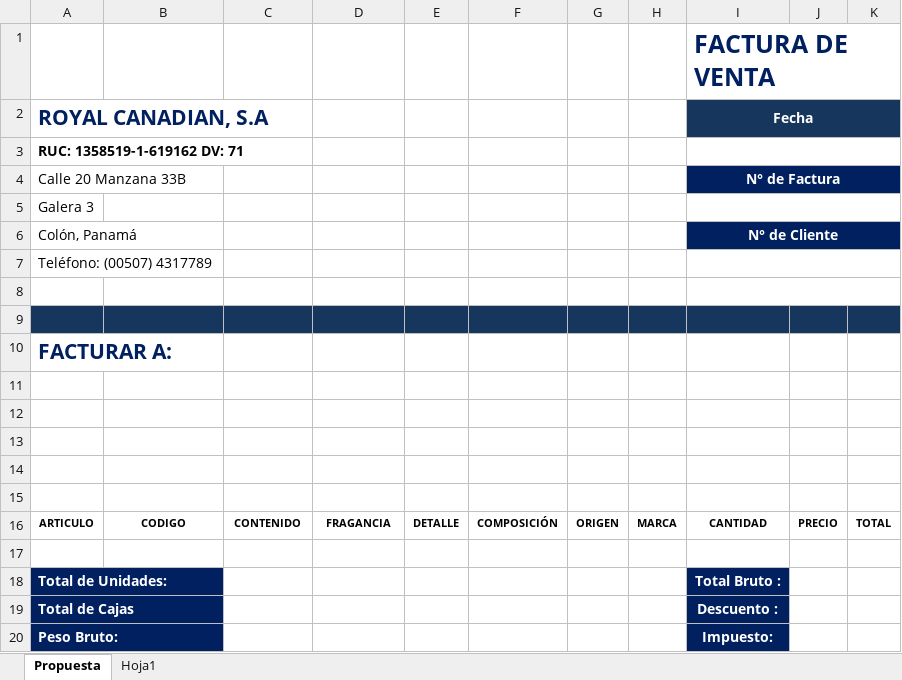
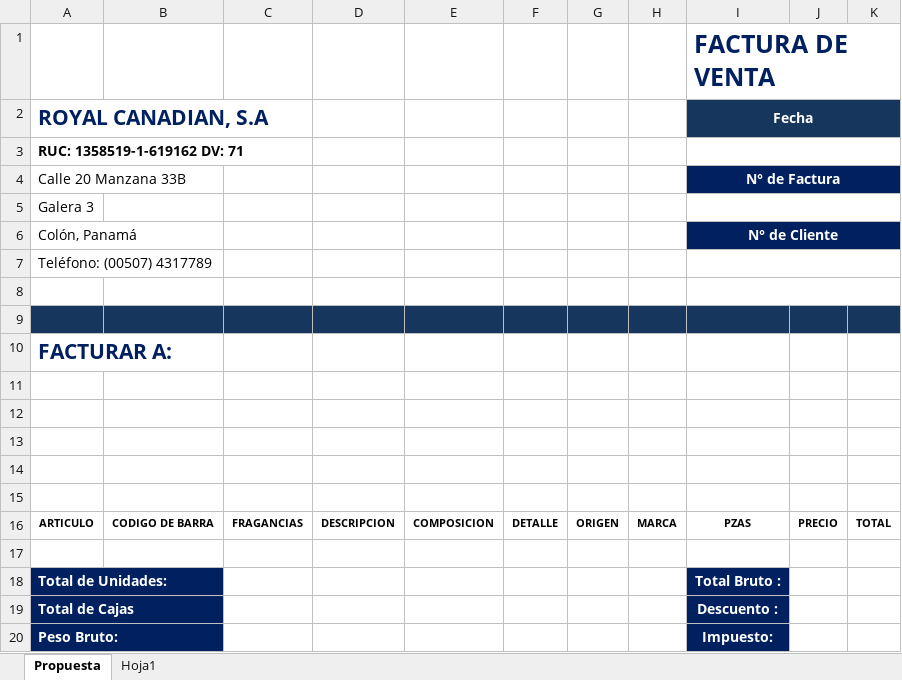
Before and after one commit to Roalcoma/proformas-panama, an Excel workbook: src/templates/VSFA_UY_BEAUTY.xlsx, sheet Propuesta, drawn as a sheet; only a part is shown; values as stored, in another font and other column widths than the file's, no borders; charts and pictures not drawn; removed rows and columns are numbered as before the commit, all else as after; the diff names each change by its address in the sheet, - before the commit and + after, or states it on an @@ line.

```diff
--- a/src/templates/VSFA_UY_BEAUTY.xlsx (sheet Propuesta)
+++ b/src/templates/VSFA_UY_BEAUTY.xlsx (sheet Propuesta)
+column E, row 16: COMPOSICION
-column F, row 16: COMPOSICIÓN
-B16: CODIGO
+B16: CODIGO DE BARRA
-C16: CONTENIDO
+C16: FRAGANCIAS
-D16: FRAGANCIA
+D16: DESCRIPCION
-I16 (Fecha): CANTIDAD
+I16 (Fecha): PZAS
```
Also changed, not shown: sheet Hoja1, charts or pictures, src/templates/VSFA_CW_BEAUTY.xlsx, src/templates/VSFA_GT_BEAUTY.xlsx, 9 other files.
